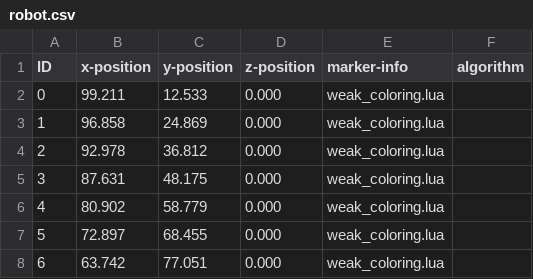
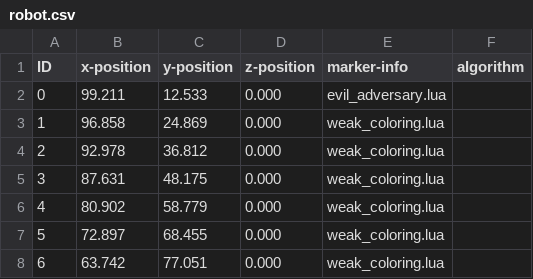
Before and after one commit to cordlandwehr/robotswarmsimulator, a CSV file: src/ProjectFiles/WeakColoringFirstIdea/robot.csv, drawn as a sheet; only a part is shown.

Commit message:
updated weak coloring

```diff
--- a/src/ProjectFiles/WeakColoringFirstIdea/robot.csv
+++ b/src/ProjectFiles/WeakColoringFirstIdea/robot.csv
@@ -1,3 +1,3 @@
 "ID","x-position","y-position","z-position","marker-info","algorithm"
-0,99.211,12.533,0.000,"weak_coloring.lua"
+0,99.211,12.533,0.000,"evil_adversary.lua"
 1,96.858,24.869,0.000,"weak_coloring.lua"
```
Also changed, not shown: 3 other files.
